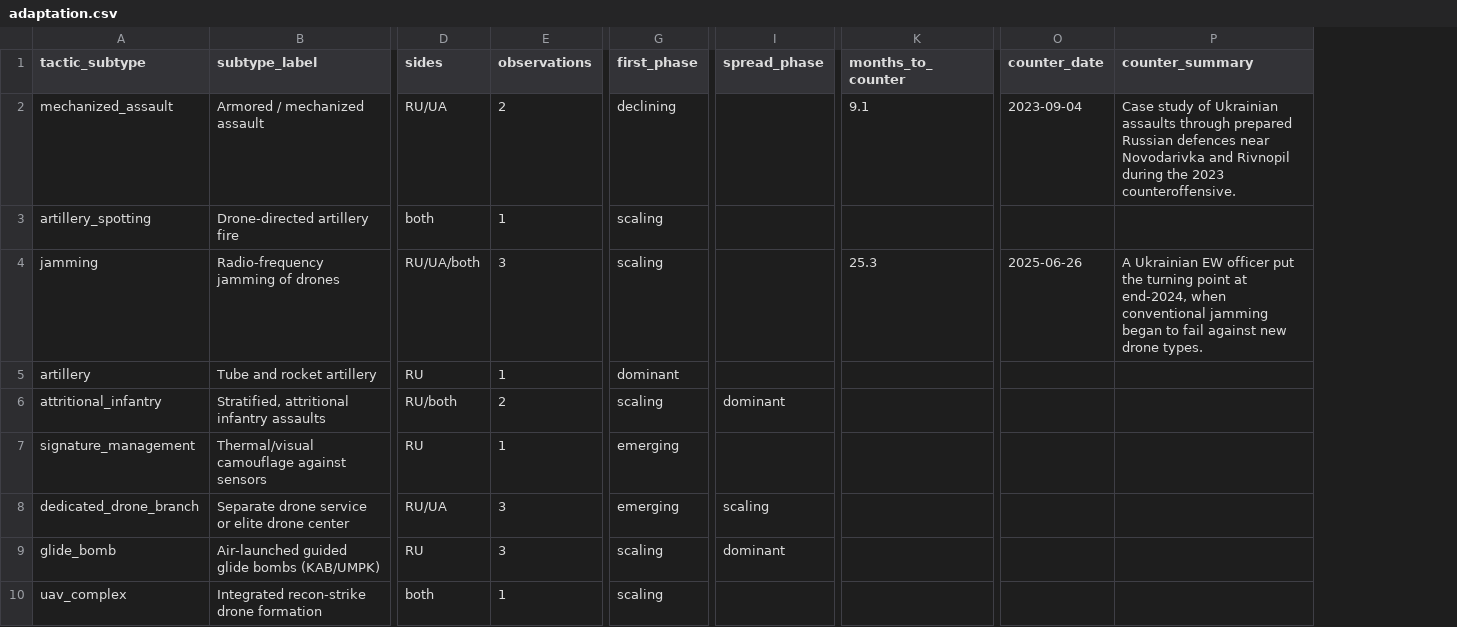
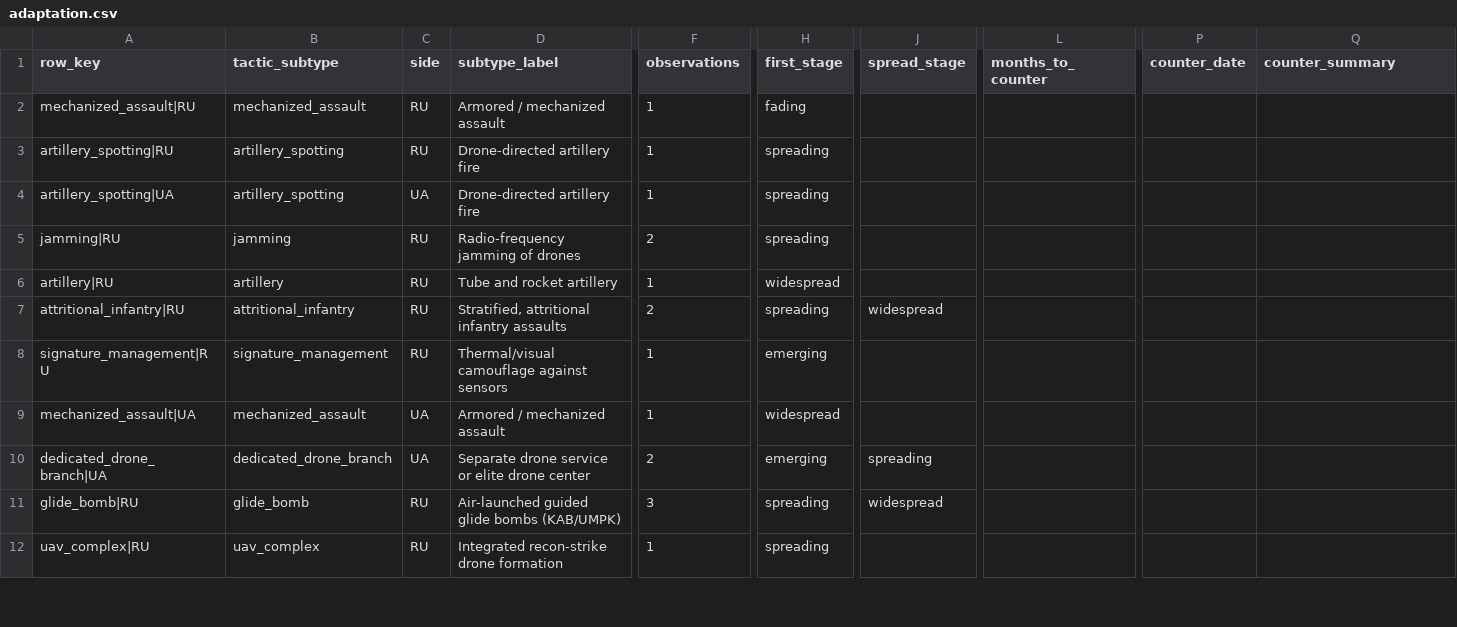
Before and after one commit to WillBillWall/generative-ai-for-beginners, a CSV file: osint-dashboard/data/processed/adaptation.csv, drawn as a sheet; only a part is shown, gaps mark what is left out; removed rows and columns are numbered as before the commit, all else as after; rows hold the shown columns only; the diff covers the shown part only; the diff names each change by its address in the sheet, - before the commit and + after, or states it on an @@ line.

```diff
--- a/osint-dashboard/data/processed/adaptation.csv
+++ b/osint-dashboard/data/processed/adaptation.csv
+column A (row_key), rows 2-3: mechanized_assault|RU | artillery_spotting|RU; rows 5-8: jamming|RU | artillery|RU | attritional_infantry|RU | signature_management|RU; rows 10-12: dedicated_drone_branch|UA | glide_bomb|RU | uav_complex|RU
+column C (side), rows 2-3: RU | RU; rows 5-8: all RU; rows 10-12: UA | RU | RU
-column D (sides), rows 2-10: RU/UA | both | RU/UA/both | RU | RU/both | RU | RU/UA | RU | both
-column G (first_phase), rows 2-10: declining | scaling | scaling | dominant | scaling | emerging | emerging | scaling | scaling
+column H (first_stage), rows 2-3: fading | spreading; rows 5-8: spreading | widespread | spreading | emerging; rows 10-12: emerging | spreading | spreading
-column I (spread_phase), rows 6-9: dominant |  | scaling | dominant
+column J (spread_stage), row 7: widespread; rows 10-11: spreading | widespread
-F2 (observations): 2
+F2 (observations): 1
-L2 (months_to_counter): 9.1
+L2 (months_to_counter): (empty)
-P2 (counter_date): 2023-09-04
+P2 (counter_date): (empty)
-Q2 (counter_summary): Case study of Ukrainian assaults through prepared Russian defences near Novodarivka and Rivnopil during the 2023 counteroffensive.
+Q2 (counter_summary): (empty)
+row 4: artillery_spotting|UA | artillery_spotting | UA | Drone-directed artillery fire | 1 | spreading
-F5 (observations): 3
+F5 (observations): 2
-L5 (months_to_counter): 25.3
+L5 (months_to_counter): (empty)
-P5 (counter_date): 2025-06-26
+P5 (counter_date): (empty)
-Q5 (counter_summary): A Ukrainian EW officer put the turning point at end-2024, when conventional jamming began to fail against new drone types.
+Q5 (counter_summary): (empty)
+row 9: mechanized_assault|UA | mechanized_assault | UA | Armored / mechanized assault | 1 | widespread
-F10 (observations): 3
+F10 (observations): 2
```
Also changed, not shown: 6 added rows elsewhere in this file, osint-dashboard/data/processed/observations.csv, osint-dashboard/data/processed/shift_points.csv, 12 other files.
